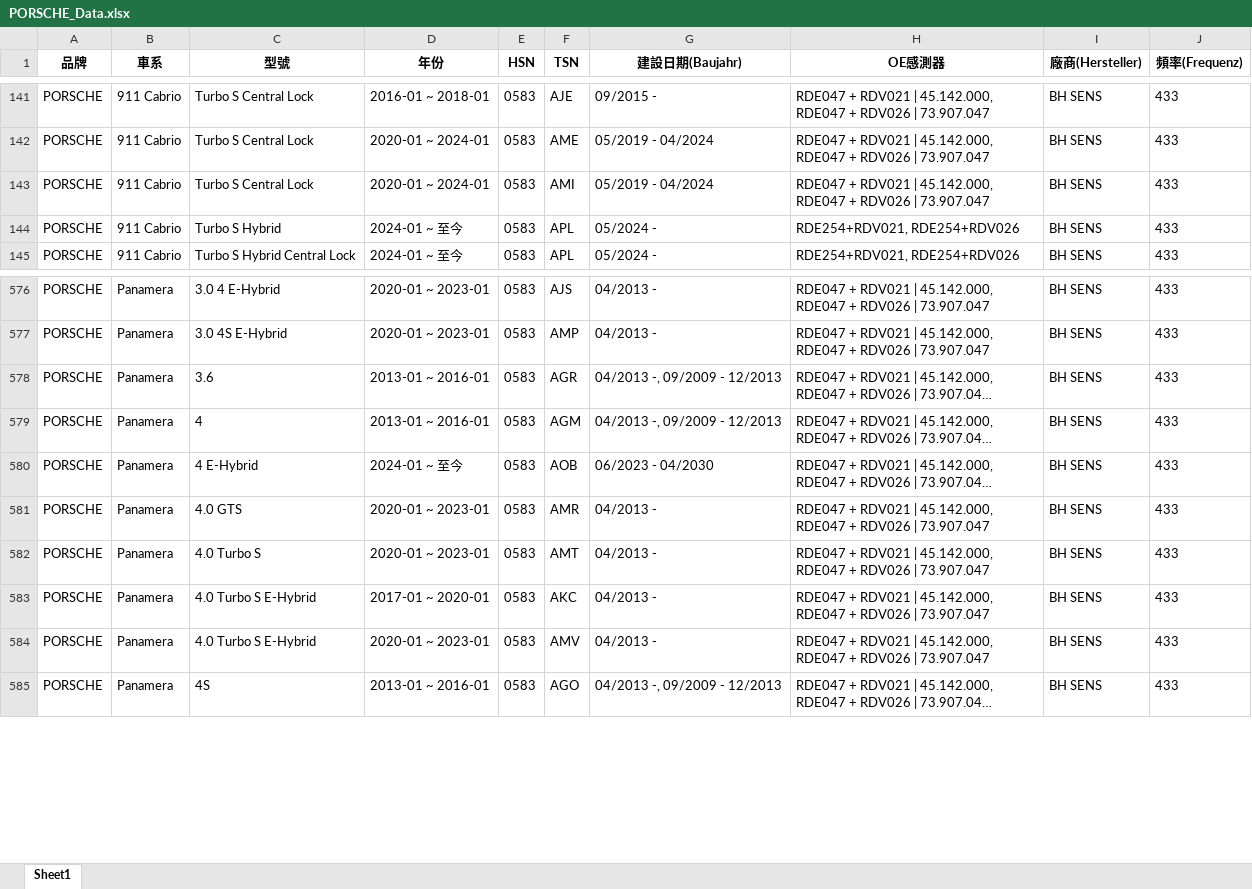
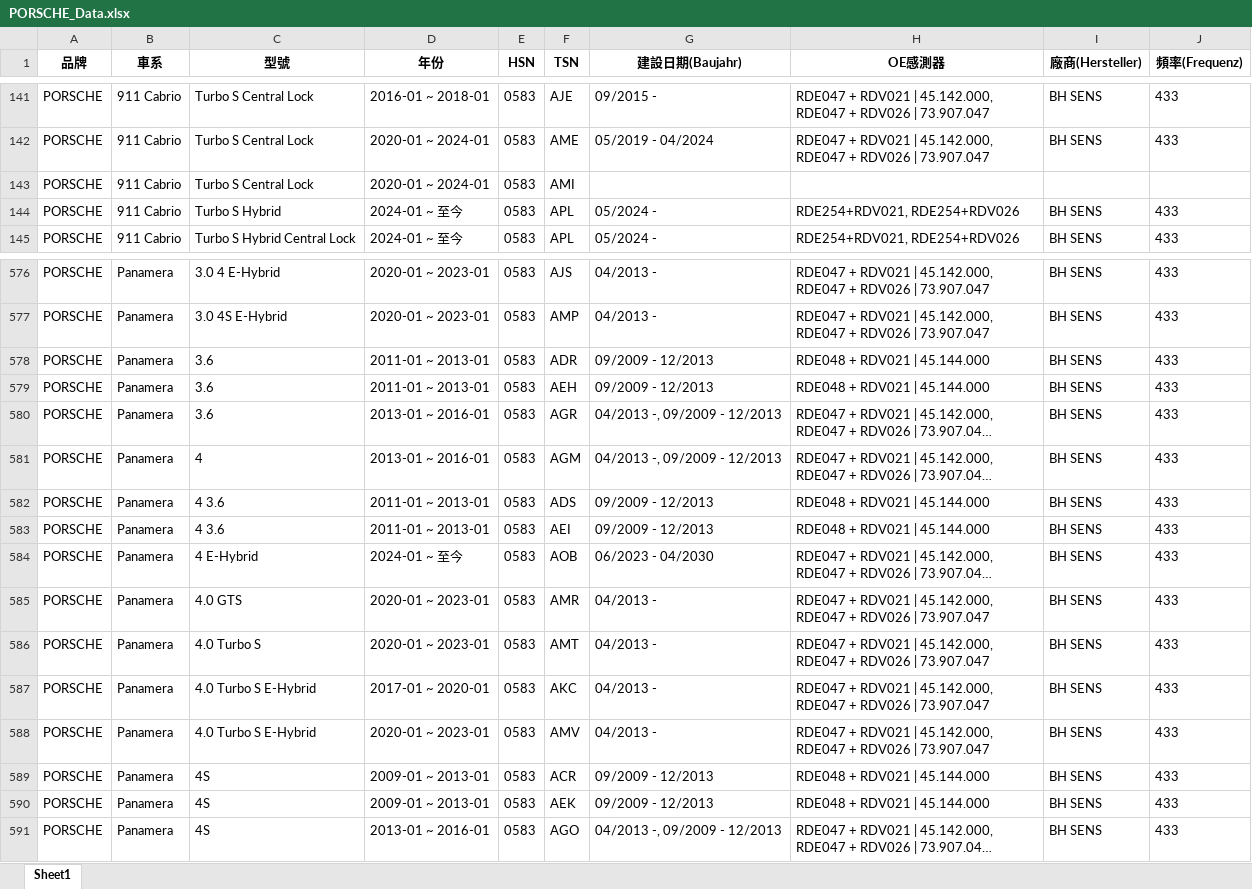
Before and after one commit to chi71211/OrangeRDKS, an Excel workbook: 胎壓偵測/PORSCHE_Data.xlsx, sheet Sheet1, drawn as a sheet; only a part is shown, gaps mark what is left out; long unchanged cells end in …; values as stored, in another font and other column widths than the file's, no borders; the diff covers the shown part only; the diff names each change by its address in the sheet, - before the commit and + after, or states it on an @@ line.

```diff
--- a/胎壓偵測/PORSCHE_Data.xlsx (sheet Sheet1)
+++ b/胎壓偵測/PORSCHE_Data.xlsx (sheet Sheet1)
-G143 (建設日期(Baujahr)): 05/2019 - 04/2024
+G143 (建設日期(Baujahr)): (empty)
-H143 (OE感測器): RDE047 + RDV021 | 45.142.000, RDE047 + RDV026 | 73.907.047
+H143 (OE感測器): (empty)
-I143 (廠商(Hersteller)): BH SENS
+I143 (廠商(Hersteller)): (empty)
-J143 (頻率(Frequenz)): 433
+J143 (頻率(Frequenz)): (empty)
+row 578: PORSCHE | Panamera | 3.6 | 2011-01 ~ 2013-01 | 0583 | ADR | 09/2009 - 12/2013 | RDE048 + RDV021 | 45.144.000 | BH SENS | 433
+row 579: PORSCHE | Panamera | 3.6 | 2011-01 ~ 2013-01 | 0583 | AEH | 09/2009 - 12/2013 | RDE048 + RDV021 | 45.144.000 | BH SENS | 433
+row 582: PORSCHE | Panamera | 4 3.6 | 2011-01 ~ 2013-01 | 0583 | ADS | 09/2009 - 12/2013 | RDE048 + RDV021 | 45.144.000 | BH SENS | 433
+row 583: PORSCHE | Panamera | 4 3.6 | 2011-01 ~ 2013-01 | 0583 | AEI | 09/2009 - 12/2013 | RDE048 + RDV021 | 45.144.000 | BH SENS | 433
+row 589: PORSCHE | Panamera | 4S | 2009-01 ~ 2013-01 | 0583 | ACR | 09/2009 - 12/2013 | RDE048 + RDV021 | 45.144.000 | BH SENS | 433
+row 590: PORSCHE | Panamera | 4S | 2009-01 ~ 2013-01 | 0583 | AEK | 09/2009 - 12/2013 | RDE048 + RDV021 | 45.144.000 | BH SENS | 433
```
Also changed, not shown: 70 added rows elsewhere in this sheet, 26 other files.
